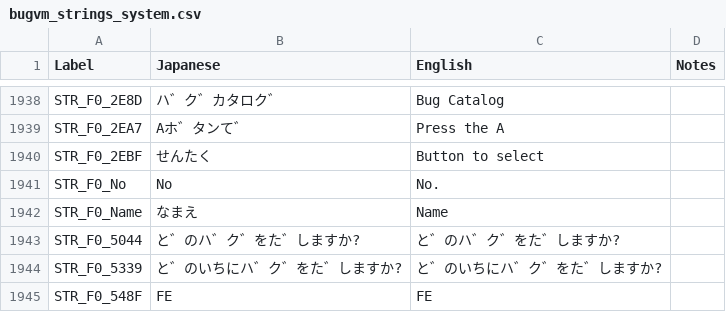
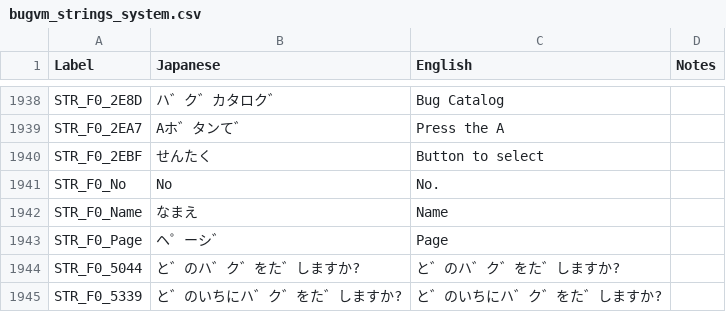
Before and after one commit to telefang/bugsite, a CSV file: script/bugvm_strings_system.csv, drawn as a sheet; only a part is shown, gaps mark what is left out; the shorter side is filled out with more unchanged rows; the diff names each change by its address in the sheet, - before the commit and + after, or states it on an @@ line.

```diff
--- a/script/bugvm_strings_system.csv
+++ b/script/bugvm_strings_system.csv
+row 1943: STR_F0_Page | ヘ゜ーシ゛ | Page
```
Also changed, not shown: component/accesspoint/browser/fezukan/innerview_tilemap.btmap.csv, component/accesspoint/browser/jankzukan/innerview_tilemap.btmap.csv, 4 other files.
